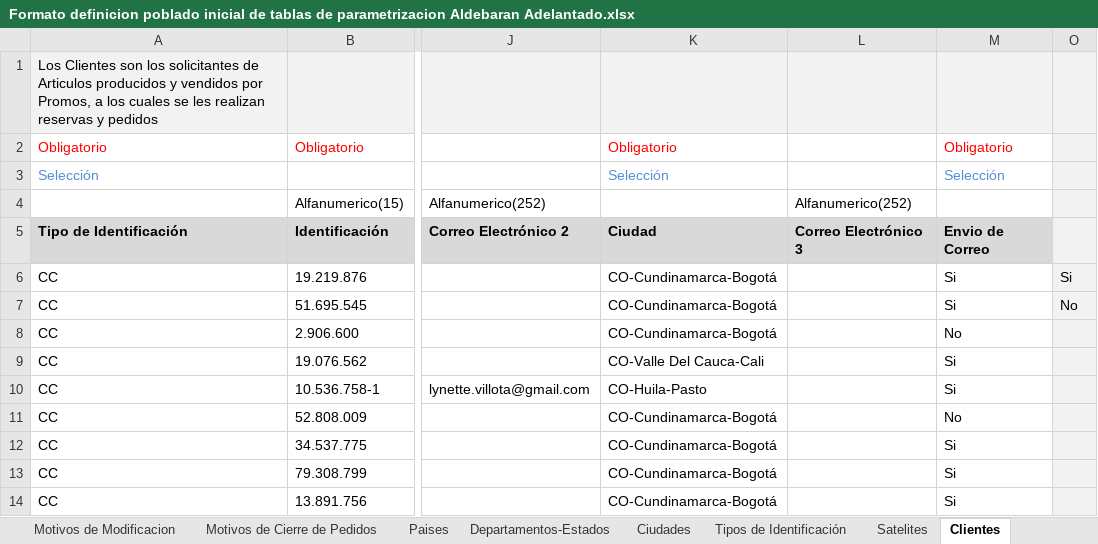
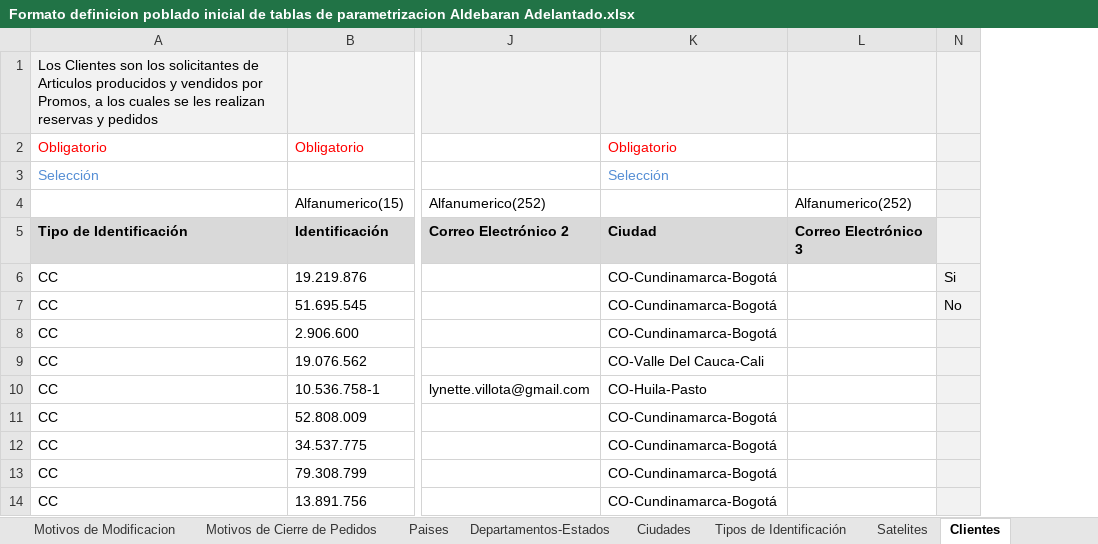
Before and after one commit to ardc2440/AldebaranWEB, an Excel workbook: documentos/Formato definicion poblado inicial de tablas de parametrizacion Aldebaran Adelantado.xlsx, sheet Clientes, drawn as a sheet; only a part is shown, gaps mark what is left out; values as stored, in another font and other column widths than the file's, no borders; table styles not drawn; the diff names each change by its address in the sheet, - before the commit and + after, or states it on an @@ line.

Commit message:
Quitar el check de envio de correo al cliente, se debe dar la opcion desde el documento ya sea reserva o pedido para solicitar su envio(como esta actualmente) el check no tiene funcionalidad

```diff
--- a/documentos/Formato definicion poblado inicial de tablas de parametrizacion Aldebaran Adelantado.xlsx (sheet Clientes)
+++ b/documentos/Formato definicion poblado inicial de tablas de parametrizacion Aldebaran Adelantado.xlsx (sheet Clientes)
@@ column M hidden, rows 2-14: Obligatorio | Selección |  | Envio de Correo | Si | Si | No | Si | Si | No | Si | Si | Si @@
```
Also changed, not shown: 7 other files.
